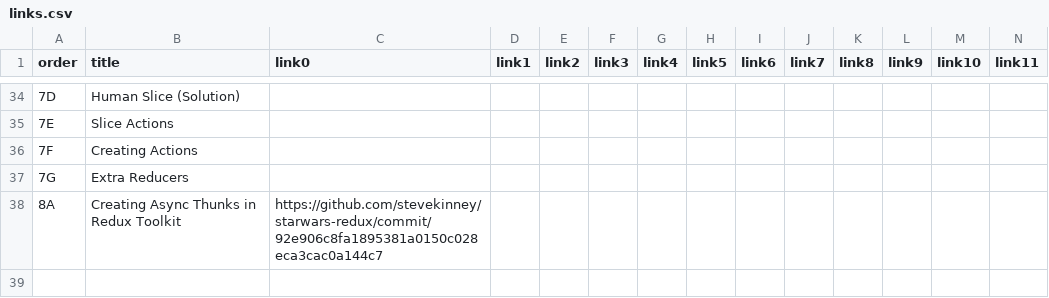
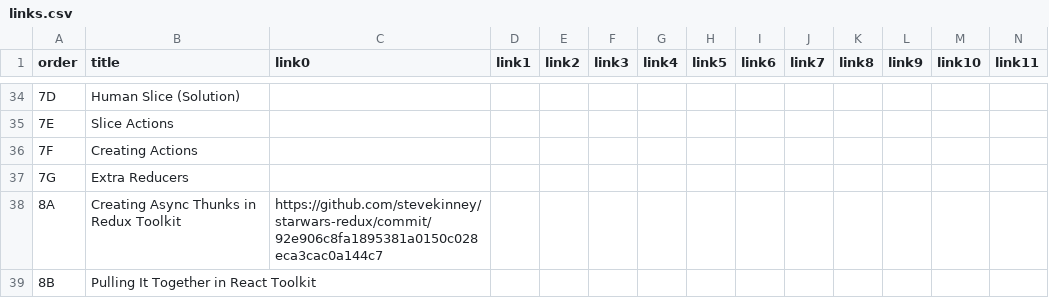
Before and after one commit to stevekinney/redux-fundamentals, a CSV file: links.csv, drawn as a sheet; only a part is shown, gaps mark what is left out; rows hold the shown columns only; the diff names each change by its address in the sheet, - before the commit and + after, or states it on an @@ line.

```diff
--- a/links.csv
+++ b/links.csv
+row 39: 8B | Pulling It Together in React Toolkit
```
Also changed, not shown: lessons.csv, 44 other files.
